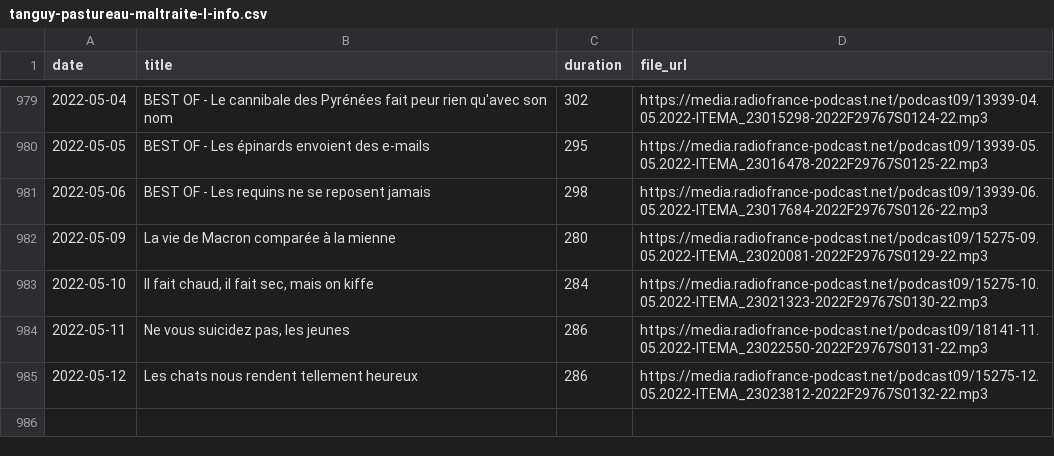
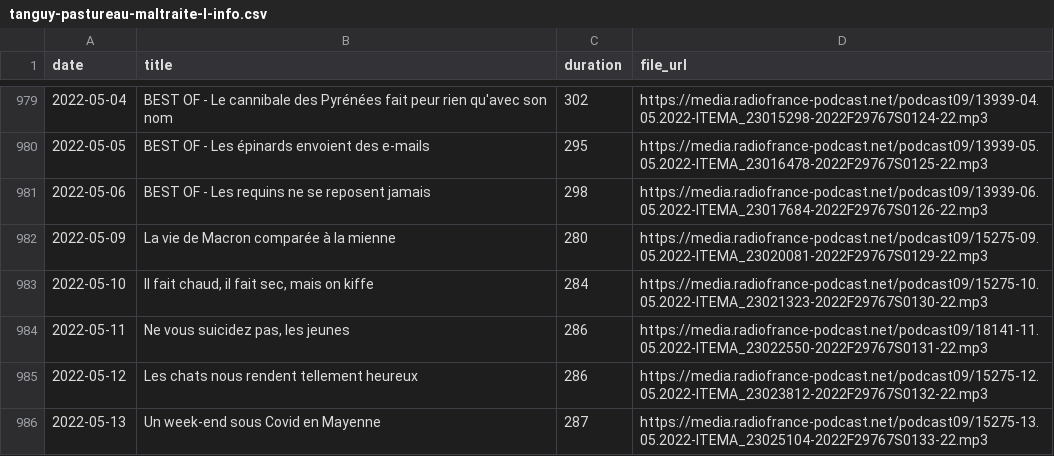
Before and after one commit to ahasverus/franceinter, a CSV file: inst/csv/tanguy-pastureau-maltraite-l-info.csv, drawn as a sheet; only a part is shown, gaps mark what is left out; the diff names each change by its address in the sheet, - before the commit and + after, or states it on an @@ line.

```diff
--- a/inst/csv/tanguy-pastureau-maltraite-l-info.csv
+++ b/inst/csv/tanguy-pastureau-maltraite-l-info.csv
+row 986: 2022-05-13 | Un week-end sous Covid en Mayenne | 287 | https://media.radiofrance-podcast.net/podcast09/15275-13.05.2022-ITEMA_23025104-2022F29767S0133-22.mp3
```
Also changed, not shown: inst/csv/la-chanson-de-frederic-fromet.csv, 3 other files.
